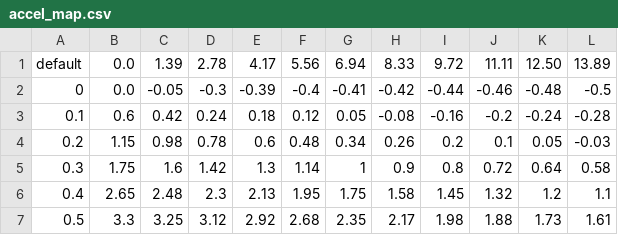
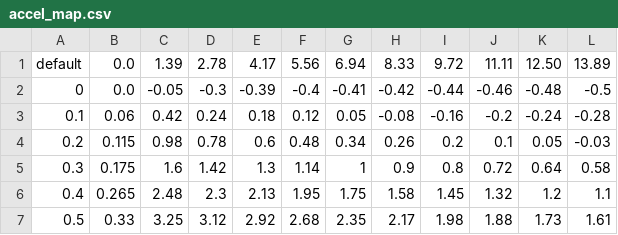
Before and after one commit to nightowl-lab/core, a CSV file: nightowl_launch/config/control/external_cmd_converter/accel_map.csv, drawn as a sheet.

Commit message:
优化摇杆控制节点以适配新版本Autoware 修改刹车逻辑为急停不自动挂P档 增加了线性刹车接口 替换新版本的Autoware Control启动文件 增加了Autoware System启动文件 摇杆驱动节点增加修改好的内核补丁 修改了摇杆加减速Map以降低车辆运行速度 删除部分无意义文件

```diff
--- a/nightowl_launch/config/control/external_cmd_converter/accel_map.csv
+++ b/nightowl_launch/config/control/external_cmd_converter/accel_map.csv
@@ -2,6 +2,6 @@ default,0.0, 1.39, 2.78, 4.17, 5.56, 6.94, 8.33, 9.72, 11.11, 12.50, 13.89
 0,0.0,-0.05,-0.3,-0.39,-0.4,-0.41,-0.42,-0.44,-0.46,-0.48,-0.5
-0.1,0.6,0.42,0.24,0.18,0.12,0.05,-0.08,-0.16,-0.2,-0.24,-0.28
-0.2,1.15,0.98,0.78,0.6,0.48,0.34,0.26,0.2,0.1,0.05,-0.03
-0.3,1.75,1.6,1.42,1.3,1.14,1,0.9,0.8,0.72,0.64,0.58
-0.4,2.65,2.48,2.3,2.13,1.95,1.75,1.58,1.45,1.32,1.2,1.1
-0.5,3.3,3.25,3.12,2.92,2.68,2.35,2.17,1.98,1.88,1.73,1.61
+0.1,0.06,0.42,0.24,0.18,0.12,0.05,-0.08,-0.16,-0.2,-0.24,-0.28
+0.2,0.115,0.98,0.78,0.6,0.48,0.34,0.26,0.2,0.1,0.05,-0.03
+0.3,0.175,1.6,1.42,1.3,1.14,1,0.9,0.8,0.72,0.64,0.58
+0.4,0.265,2.48,2.3,2.13,1.95,1.75,1.58,1.45,1.32,1.2,1.1
+0.5,0.33,3.25,3.12,2.92,2.68,2.35,2.17,1.98,1.88,1.73,1.61
```
Also changed, not shown: 13 other files.
